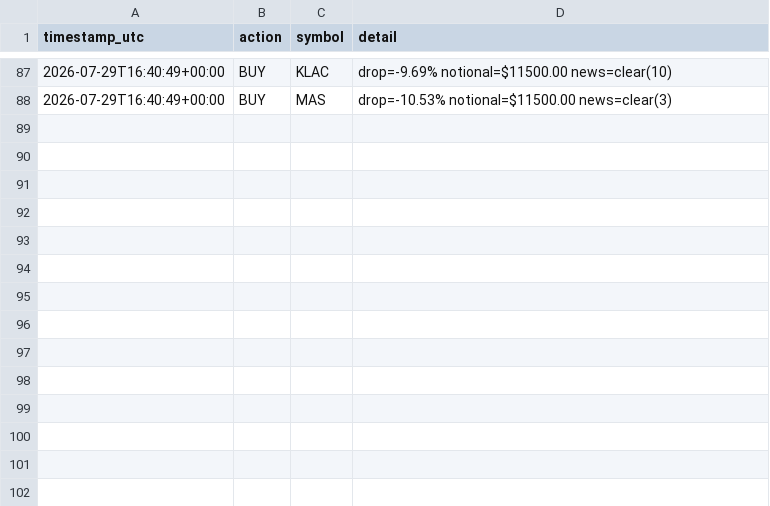
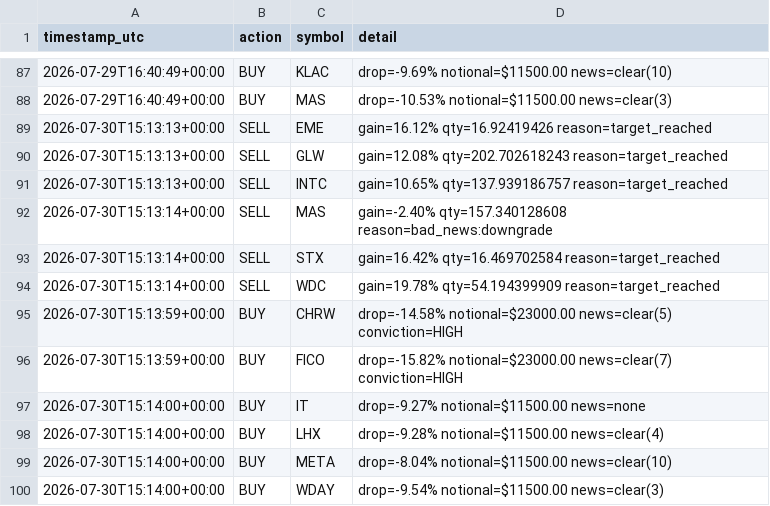
Before and after one commit to titomotta3/dip-recover-trading-bot, a CSV file: trade_log_aggressive.csv, drawn as a sheet; only a part is shown, gaps mark what is left out; the diff names each change by its address in the sheet, - before the commit and + after, or states it on an @@ line.

```diff
--- a/trade_log_aggressive.csv
+++ b/trade_log_aggressive.csv
+row 89: 2026-07-30T15:13:13+00:00 | SELL | EME | gain=16.12% qty=16.92419426 reason=target_reached
+row 90: 2026-07-30T15:13:13+00:00 | SELL | GLW | gain=12.08% qty=202.702618243 reason=target_reached
+row 91: 2026-07-30T15:13:13+00:00 | SELL | INTC | gain=10.65% qty=137.939186757 reason=target_reached
+row 92: 2026-07-30T15:13:14+00:00 | SELL | MAS | gain=-2.40% qty=157.340128608 reason=bad_news:downgrade
+row 93: 2026-07-30T15:13:14+00:00 | SELL | STX | gain=16.42% qty=16.469702584 reason=target_reached
+row 94: 2026-07-30T15:13:14+00:00 | SELL | WDC | gain=19.78% qty=54.194399909 reason=target_reached
+row 95: 2026-07-30T15:13:59+00:00 | BUY | CHRW | drop=-14.58% notional=$23000.00 news=clear(5) conviction=HIGH
+row 96: 2026-07-30T15:13:59+00:00 | BUY | FICO | drop=-15.82% notional=$23000.00 news=clear(7) conviction=HIGH
+row 97: 2026-07-30T15:14:00+00:00 | BUY | IT | drop=-9.27% notional=$11500.00 news=none
+row 98: 2026-07-30T15:14:00+00:00 | BUY | LHX | drop=-9.28% notional=$11500.00 news=clear(4)
+row 99: 2026-07-30T15:14:00+00:00 | BUY | META | drop=-8.04% notional=$11500.00 news=clear(10)
+row 100: 2026-07-30T15:14:00+00:00 | BUY | WDAY | drop=-9.54% notional=$11500.00 news=clear(3)
```
Also changed, not shown: equity_history_aggressive.csv, 4 other files.
